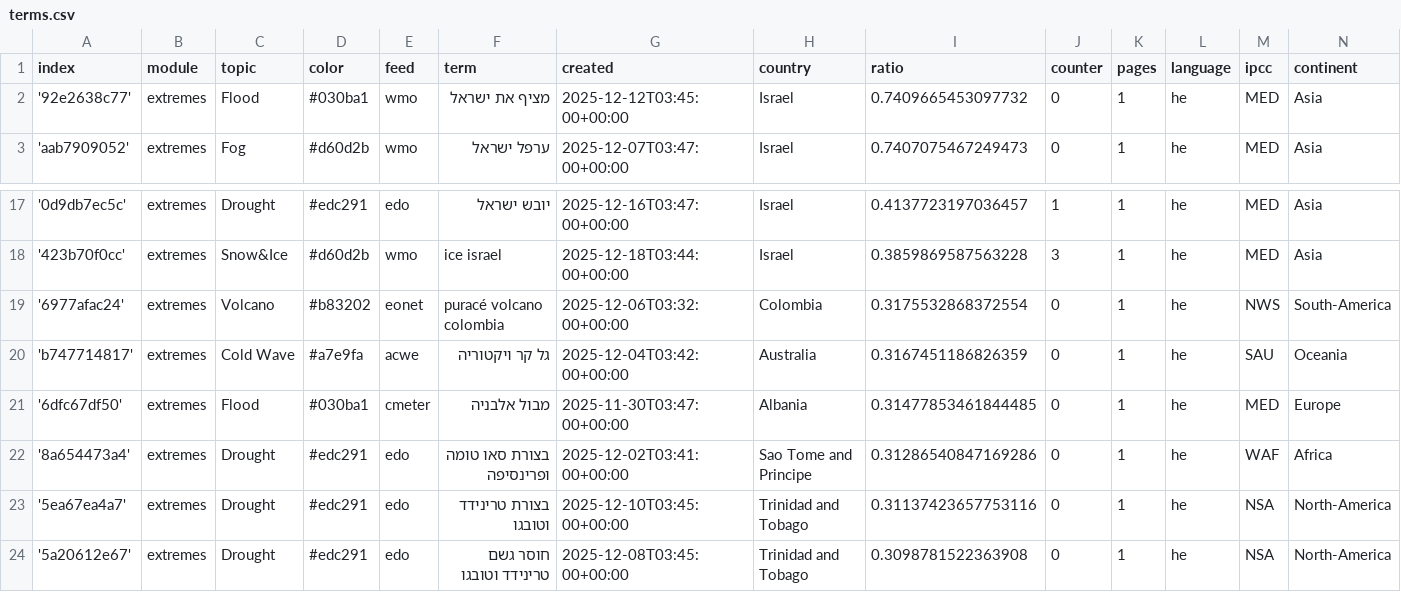
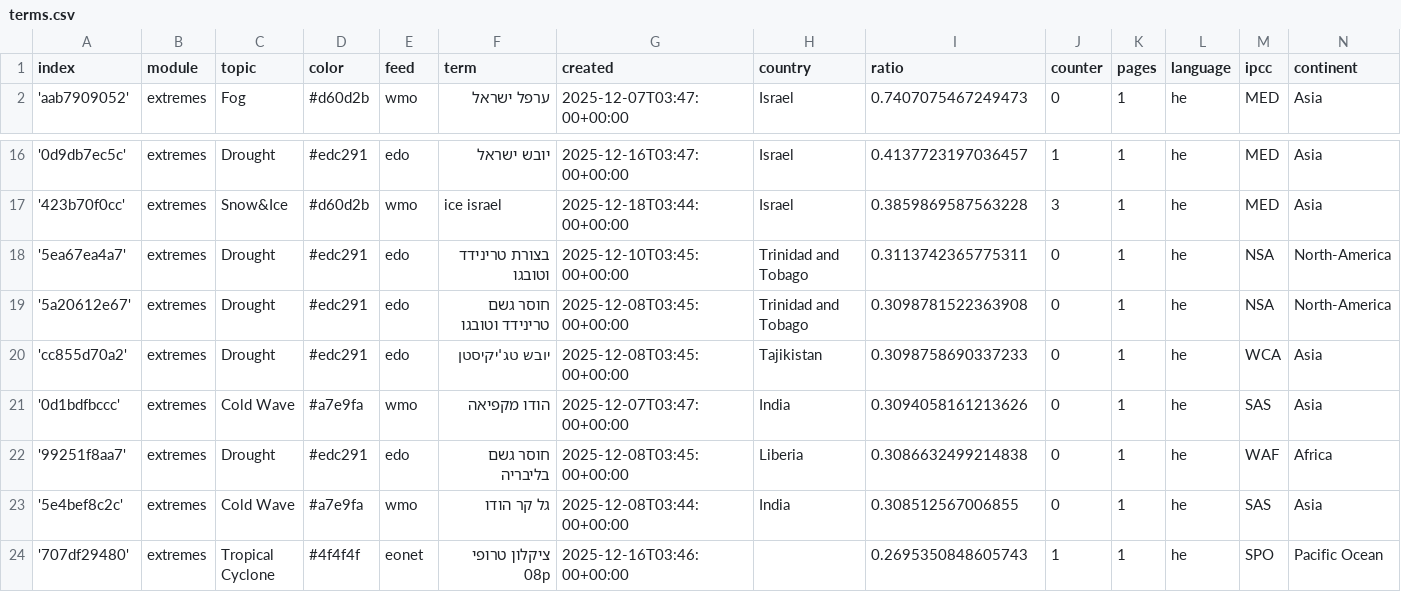
Before and after one commit to picawe-news/hebrewExtremes, a CSV file: terms.csv, drawn as a sheet; only a part is shown, gaps mark what is left out; the shorter side is filled out with more unchanged rows.

Commit message:
Commit from GitHub Actions (harvest:0.0)

```diff
--- a/terms.csv
+++ b/terms.csv
@@ -1,3 +1,2 @@
 index,module,topic,color,feed,term,created,country,ratio,counter,pages,language,ipcc,continent
-'92e2638c77',extremes,Flood,#030ba1,wmo,מציף את ישראל,2025-12-12T03:45:00+00:00,Israel,0.7409665453097732,0,1,he,MED,Asia
 'aab7909052',extremes,Fog,#d60d2b,wmo,ערפל ישראל,2025-12-07T03:47:00+00:00,Israel,0.7407075467249473,0,1,he,MED,Asia
@@ -18,7 +17,3 @@ index,module,topic,color,feed,term,created,country,ratio,counter,pages,language,
 '423b70f0cc',extremes,Snow&Ice,#d60d2b,wmo,ice israel,2025-12-18T03:44:00+00:00,Israel,0.3859869587563228,3,1,he,MED,Asia
-'6977afac24',extremes,Volcano,#b83202,eonet,puracé volcano colombia,2025-12-06T03:32:00+00:00,Colombia,0.3175532868372554,0,1,he,NWS,South-America
-'b747714817',extremes,Cold Wave,#a7e9fa,acwe,גל קר ויקטוריה,2025-12-04T03:42:00+00:00,Australia,0.3167451186826359,0,1,he,SAU,Oceania
-'6dfc67df50',extremes,Flood,#030ba1,cmeter,מבול אלבניה,2025-11-30T03:47:00+00:00,Albania,0.31477853461844485,0,1,he,MED,Europe
-'8a654473a4',extremes,Drought,#edc291,edo,בצורת סאו טומה ופרינסיפה,2025-12-02T03:41:00+00:00,Sao Tome and Principe,0.31286540847169286,0,1,he,WAF,Africa
-'5ea67ea4a7',extremes,Drought,#edc291,edo,בצורת טרינידד וטובגו,2025-12-10T03:45:00+00:00,Trinidad and Tobago,0.31137423657753116,0,1,he,NSA,North-America
+'5ea67ea4a7',extremes,Drought,#edc291,edo,בצורת טרינידד וטובגו,2025-12-10T03:45:00+00:00,Trinidad and Tobago,0.3113742365775311,0,1,he,NSA,North-America
 '5a20612e67',extremes,Drought,#edc291,edo,חוסר גשם טרינידד וטובגו,2025-12-08T03:45:00+00:00,Trinidad and Tobago,0.3098781522363908,0,1,he,NSA,North-America
```
